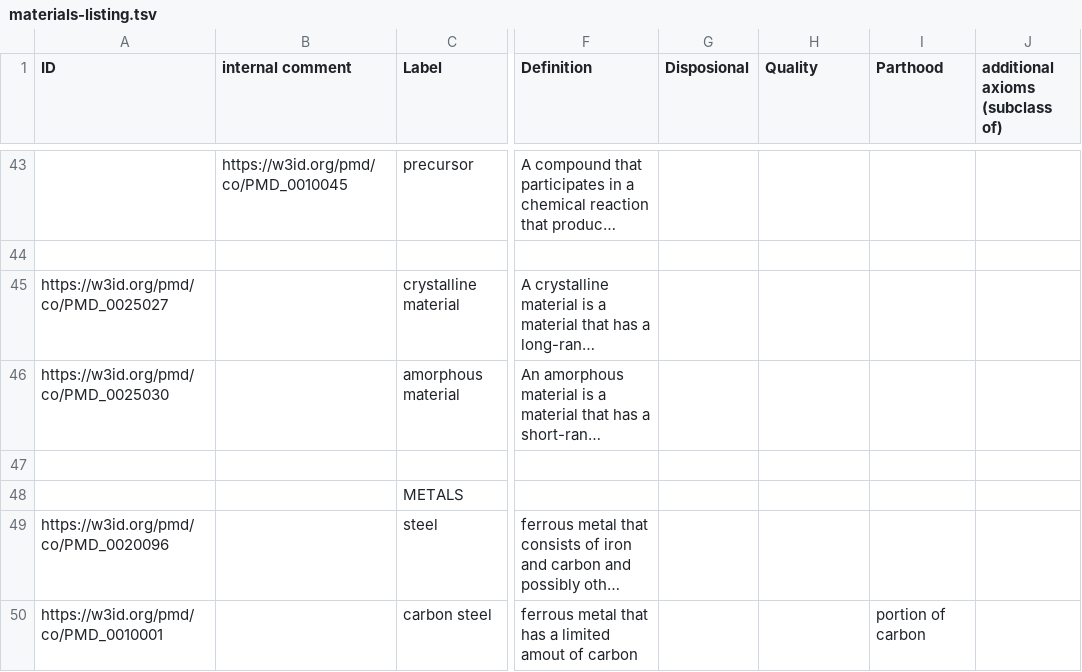
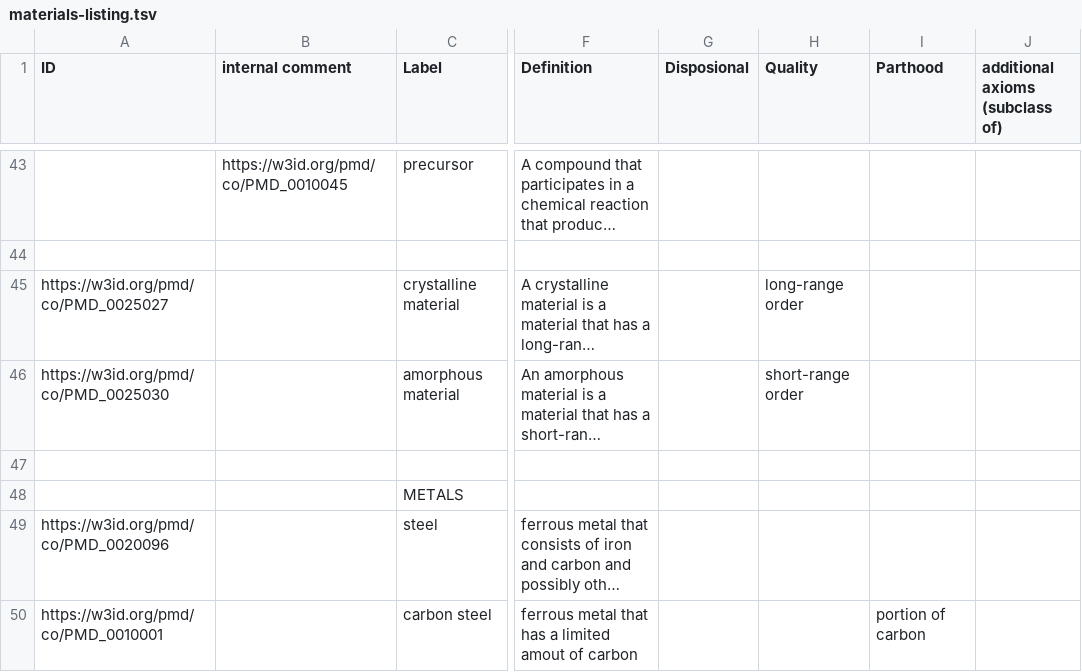
Before and after one commit to materialdigital/core-ontology, a TSV file: src/templates/materials-listing.tsv, drawn as a sheet; only a part is shown, gaps mark what is left out; long unchanged cells end in …; the diff names each change by its address in the sheet, - before the commit and + after, or states it on an @@ line.

Commit message:
updated materials listing #458

```diff
--- a/src/templates/materials-listing.tsv
+++ b/src/templates/materials-listing.tsv
-H45 (Quality): (empty)
+H45 (Quality): long-range order
-H46 (Quality): (empty)
+H46 (Quality): short-range order
```
Also changed, not shown: 1 other file.
